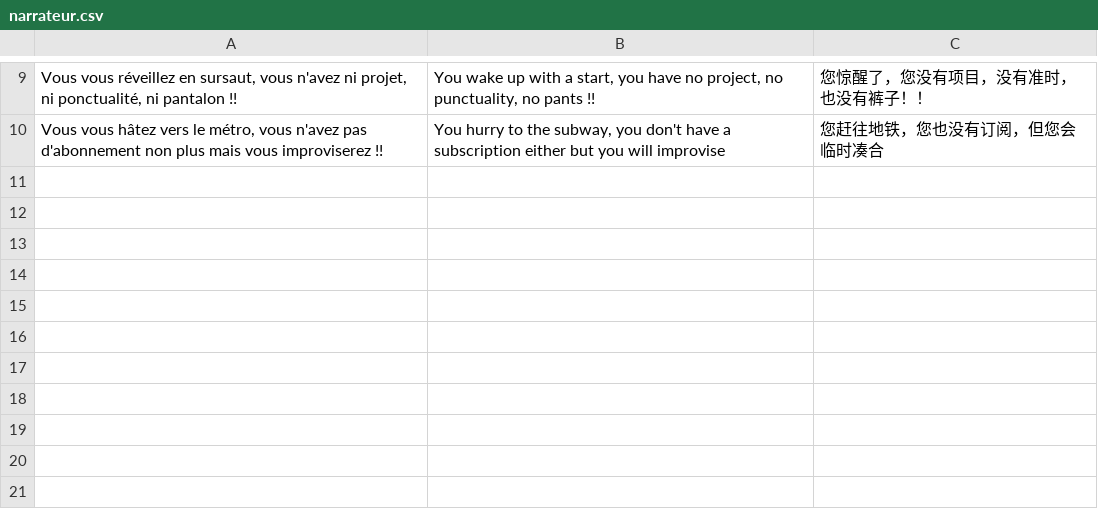
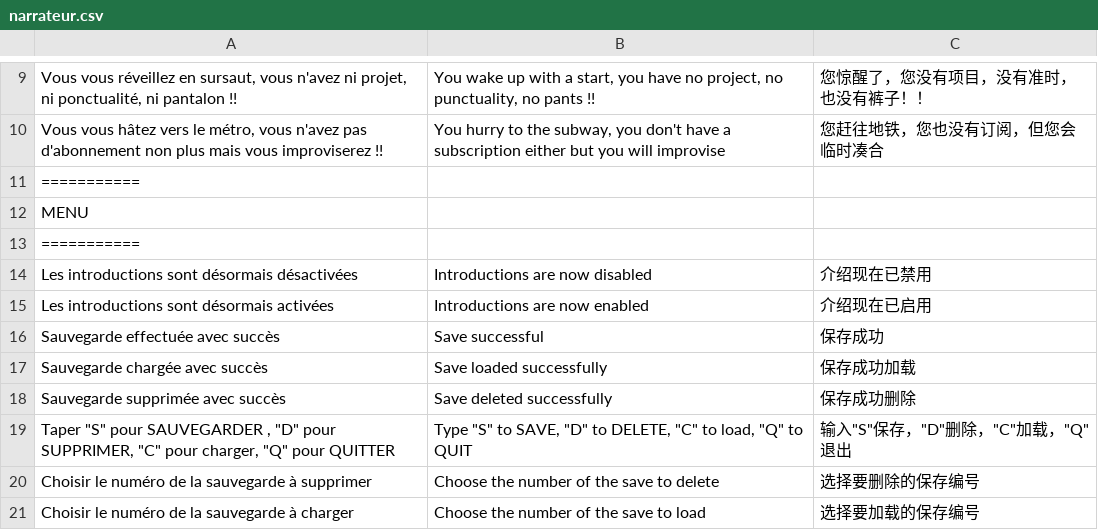
Before and after one commit to malopates/TooLateToCompile, a CSV file: ressources/dialogues/narrateur.csv, drawn as a sheet; only a part is shown, gaps mark what is left out.

```diff
--- a/ressources/dialogues/narrateur.csv
+++ b/ressources/dialogues/narrateur.csv
@@ -10 +10,12 @@ Vous vous réveillez en sursaut, vous n'avez ni projet, ni ponctualité, ni pant
 Vous vous hâtez vers le métro, vous n'avez pas d'abonnement non plus mais vous improviserez !! ; You hurry to the subway, you don't have a subscription either but you will improvise ;您赶往地铁，您也没有订阅，但您会临时凑合
+===========
+MENU
+===========
+Les introductions sont désormais désactivées; Introductions are now disabled; 介绍现在已禁用
+Les introductions sont désormais activées; Introductions are now enabled; 介绍现在已启用
+Sauvegarde effectuée avec succès; Save successful; 保存成功
+Sauvegarde chargée avec succès; Save loaded successfully; 保存成功加载
+Sauvegarde supprimée avec succès; Save deleted successfully; 保存成功删除
+Taper "S" pour SAUVEGARDER , "D" pour SUPPRIMER, "C" pour charger, "Q" pour QUITTER; Type "S" to SAVE, "D" to DELETE, "C" to load, "Q" to QUIT; 输入"S"保存，"D"删除，"C"加载，"Q"退出
+Choisir le numéro de la sauvegarde à supprimer ; Choose the number of the save to delete ; 选择要删除的保存编号
+Choisir le numéro de la sauvegarde  à charger ; Choose the number of the save to load ; 选择要加载的保存编号
```
Also changed, not shown: ressources/dialogues/Corle.csv, ressources/textes/menu.csv, 8 other files.
